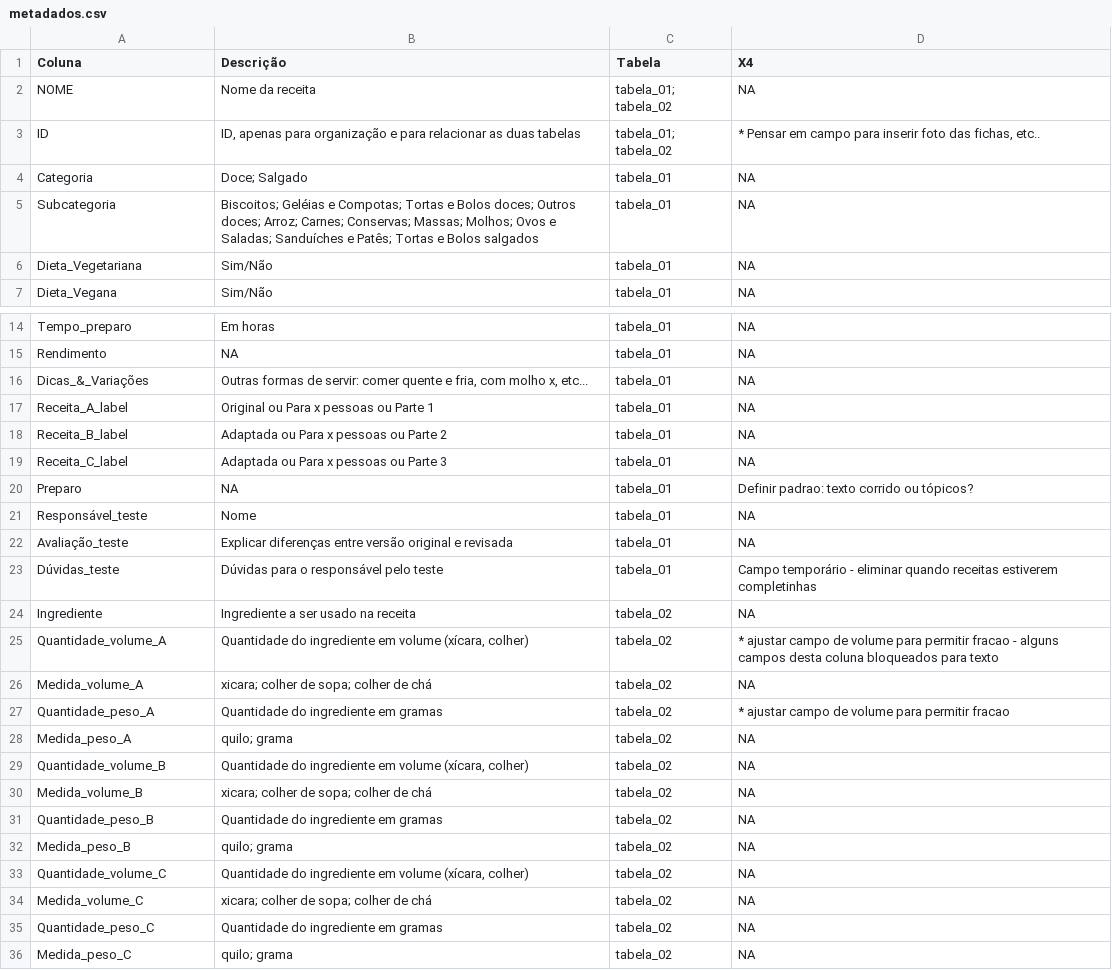
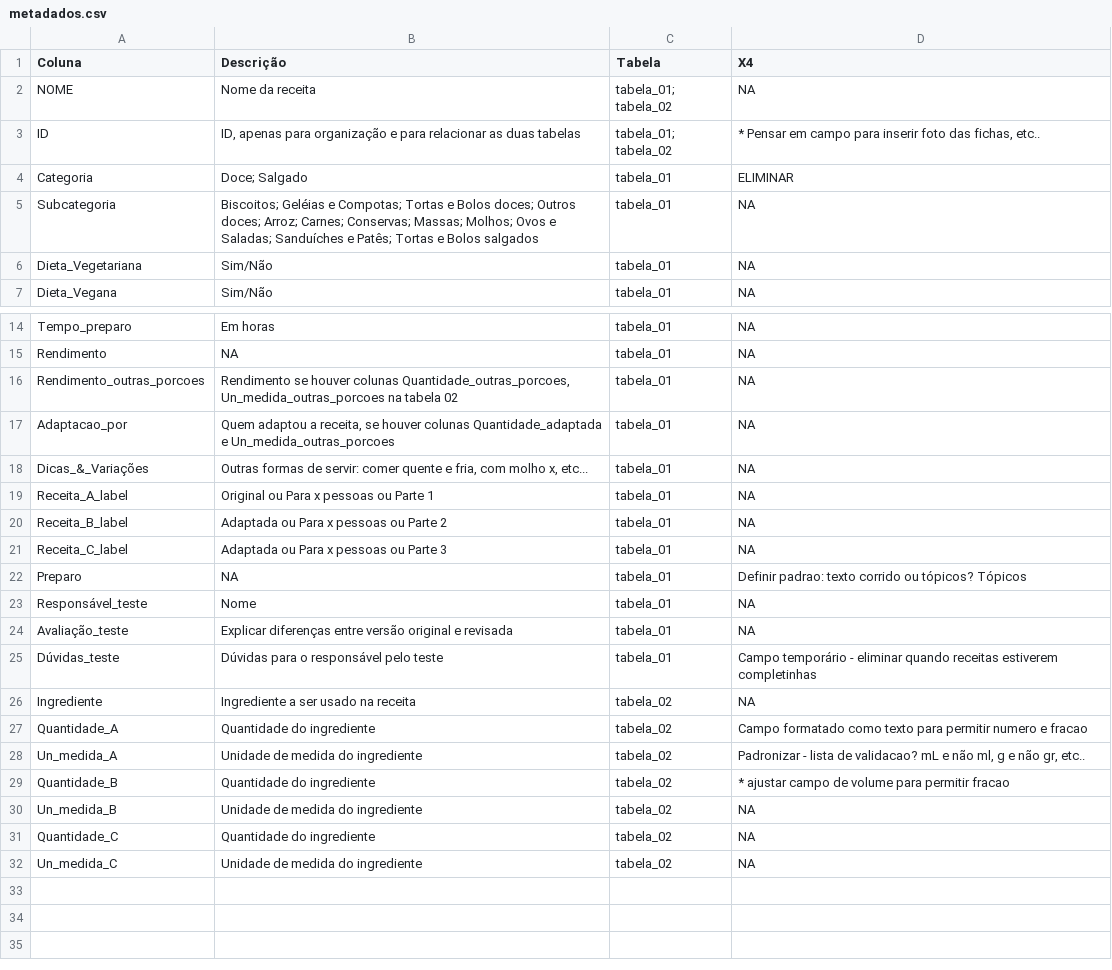
Before and after one commit to familia-mortara/receitas_mortara, a CSV file: dados/metadados.csv, drawn as a sheet; only a part is shown, gaps mark what is left out.

```diff
--- a/dados/metadados.csv
+++ b/dados/metadados.csv
@@ -3,3 +3,3 @@
 "ID","ID, apenas para organização e para relacionar as duas tabelas","tabela_01; tabela_02","* Pensar em campo para inserir foto das fichas, etc.."
-"Categoria","Doce; Salgado","tabela_01",NA
+"Categoria","Doce; Salgado","tabela_01","ELIMINAR"
 "Subcategoria","Biscoitos; Geléias e Compotas; Tortas e Bolos doces; Outros doces; Arroz; Carnes; Conservas; Massas; Molhos; Ovos e Saladas; Sanduíches e Patês; Tortas e Bolos salgados","tabela_01",NA
@@ -15,2 +15,4 @@
 "Rendimento",NA,"tabela_01",NA
+"Rendimento_outras_porcoes","Rendimento se houver colunas Quantidade_outras_porcoes, Un_medida_outras_porcoes na tabela 02","tabela_01",NA
+"Adaptacao_por","Quem adaptou a receita, se houver colunas Quantidade_adaptada e Un_medida_outras_porcoes","tabela_01",NA
 "Dicas_&_Variações","Outras formas de servir: comer quente e fria, com molho x, etc...","tabela_01",NA
@@ -19,3 +21,3 @@
 "Receita_C_label","Adaptada ou Para x pessoas ou Parte 3","tabela_01",NA
-"Preparo",NA,"tabela_01","Definir padrao: texto corrido ou tópicos? "
+"Preparo",NA,"tabela_01","Definir padrao: texto corrido ou tópicos? Tópicos"
 "Responsável_teste","Nome","tabela_01",NA
@@ -24,13 +26,7 @@
 "Ingrediente","Ingrediente a ser usado na receita","tabela_02",NA
-"Quantidade_volume_A","Quantidade do ingrediente em volume (xícara, colher)","tabela_02","* ajustar campo de volume para permitir fracao - alguns campos desta coluna bloqueados para texto"
-"Medida_volume_A","xicara; colher de sopa; colher de chá","tabela_02",NA
-"Quantidade_peso_A","Quantidade do ingrediente em gramas","tabela_02","* ajustar campo de volume para permitir fracao"
-"Medida_peso_A","quilo; grama","tabela_02",NA
-"Quantidade_volume_B","Quantidade do ingrediente em volume (xícara, colher)","tabela_02",NA
-"Medida_volume_B","xicara; colher de sopa; colher de chá","tabela_02",NA
-"Quantidade_peso_B","Quantidade do ingrediente em gramas","tabela_02",NA
-"Medida_peso_B","quilo; grama","tabela_02",NA
-"Quantidade_volume_C","Quantidade do ingrediente em volume (xícara, colher)","tabela_02",NA
-"Medida_volume_C","xicara; colher de sopa; colher de chá","tabela_02",NA
-"Quantidade_peso_C","Quantidade do ingrediente em gramas","tabela_02",NA
-"Medida_peso_C","quilo; grama","tabela_02",NA
+"Quantidade_A","Quantidade do ingrediente","tabela_02","Campo formatado como texto para permitir numero e fracao"
+"Un_medida_A","Unidade de medida do ingrediente","tabela_02","Padronizar - lista de validacao? mL e não ml, g e não gr, etc.."
+"Quantidade_B","Quantidade do ingrediente","tabela_02","* ajustar campo de volume para permitir fracao"
+"Un_medida_B","Unidade de medida do ingrediente","tabela_02",NA
+"Quantidade_C","Quantidade do ingrediente","tabela_02",NA
+"Un_medida_C","Unidade de medida do ingrediente","tabela_02",NA
```
Also changed, not shown: dados/tabela_01.csv, dados/tabela_02.csv, 6 other files.
